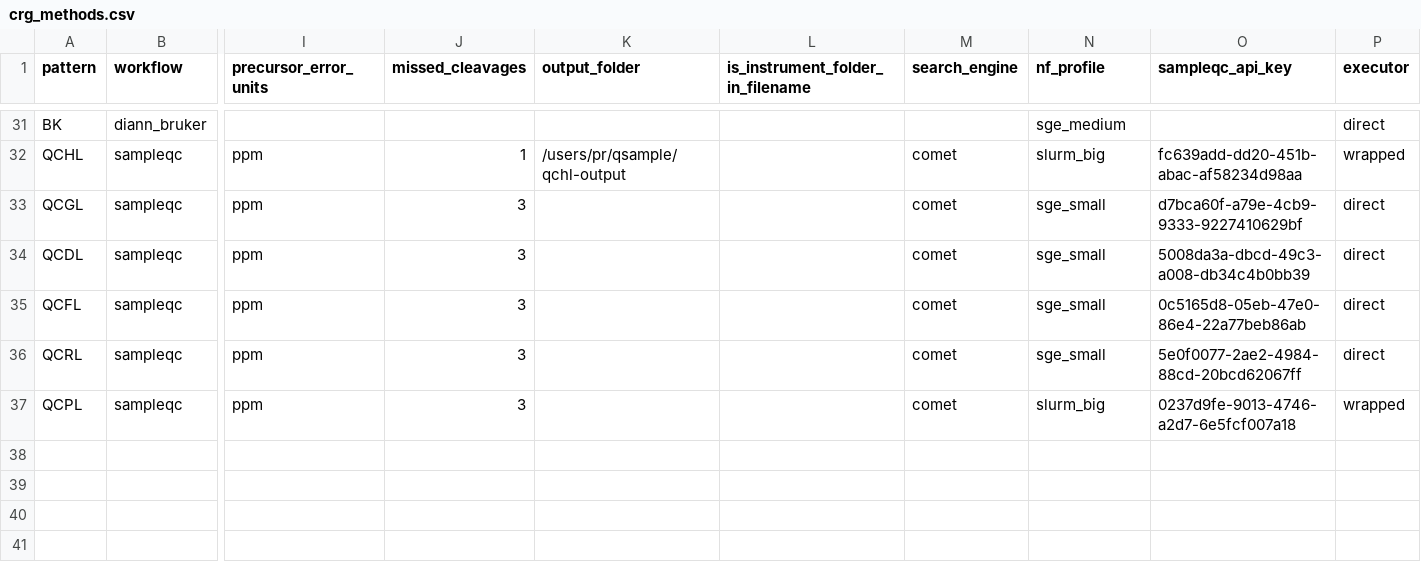
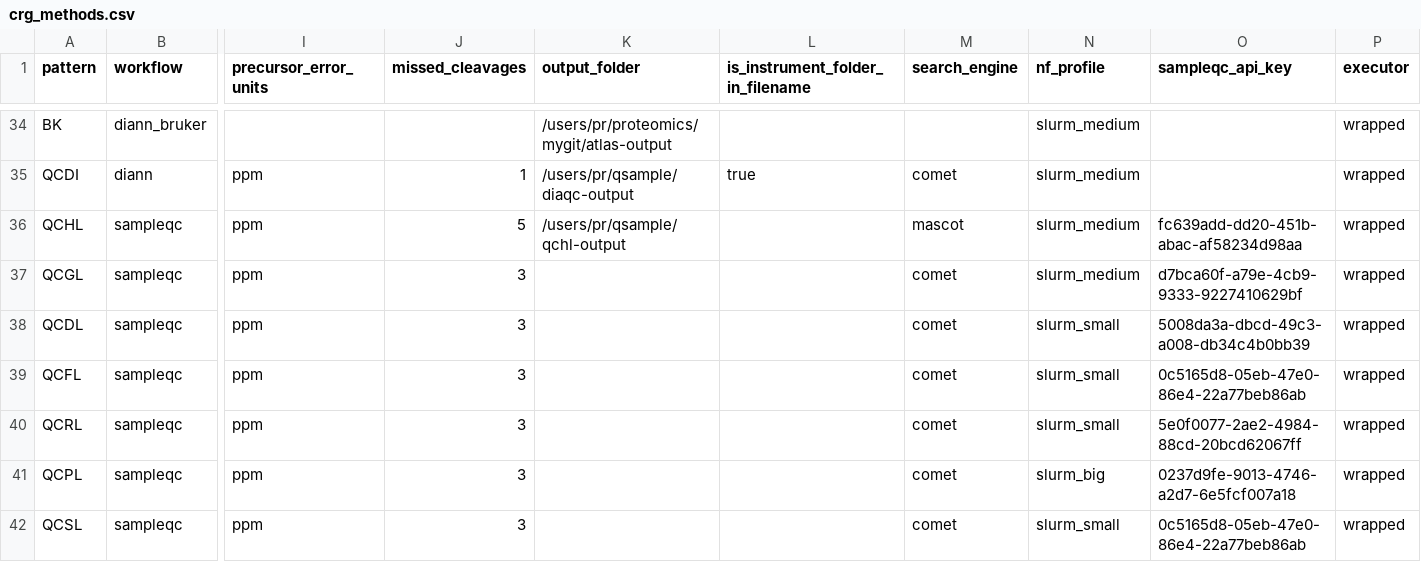
Before and after one commit to proteomicsunitcrg/atlas-config, a CSV file: atlas-test/assets/crg_methods.csv, drawn as a sheet; only a part is shown, gaps mark what is left out; addresses are those after the commit; rows hold the shown columns only; the diff covers the shown part only; the diff names each change by its address in the sheet, - before the commit and + after, or states it on an @@ line.

```diff
--- a/atlas-test/assets/crg_methods.csv
+++ b/atlas-test/assets/crg_methods.csv
-K34 (output_folder): (empty)
+K34 (output_folder): /users/pr/proteomics/mygit/atlas-output
-N34 (nf_profile): sge_medium
+N34 (nf_profile): slurm_medium
-P34 (executor): direct
+P34 (executor): wrapped
+row 35: QCDI | diann | ppm | 1 | /users/pr/qsample/diaqc-output | true | comet | slurm_medium |  | wrapped
-J36 (missed_cleavages): 1
+J36 (missed_cleavages): 5
-M36 (search_engine): comet
+M36 (search_engine): mascot
-N36 (nf_profile): slurm_big
+N36 (nf_profile): slurm_medium
-N37 (nf_profile): sge_small
+N37 (nf_profile): slurm_medium
-P37:P40 (executor): direct
+P37:P40 (executor): wrapped
-N38:N40 (nf_profile): sge_small
+N38:N40 (nf_profile): slurm_small
+row 42: QCSL | sampleqc | ppm | 3 |  |  | comet | slurm_small | 0c5165d8-05eb-47e0-86e4-22a77beb86ab | wrapped
```
Also changed, not shown: 4 added rows, 1 removed row and 120 edited cells elsewhere in this file.
